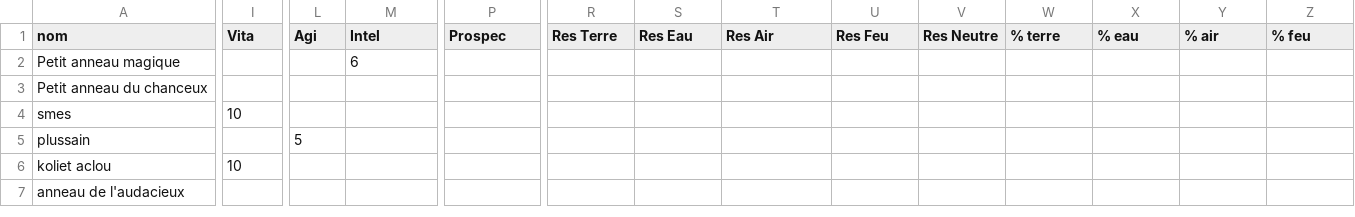
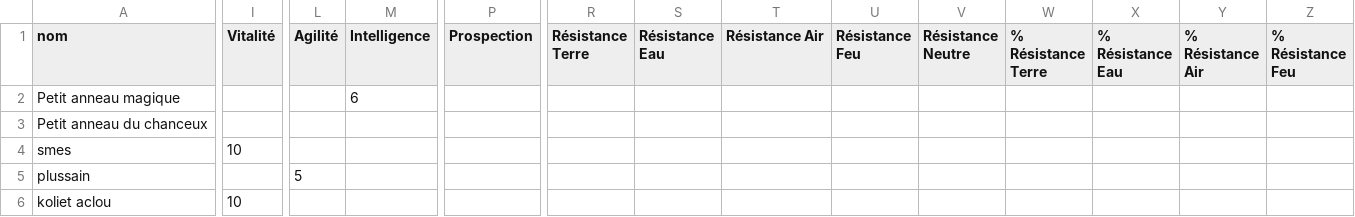
Before and after one commit to lejugeti/brofus, a CSV file: fit model/brisage.csv, drawn as a sheet; only a part is shown, gaps mark what is left out; the shorter side is filled out with more unchanged rows; the diff covers the shown part only; the diff names each change by its address in the sheet, - before the commit and + after, or states it on an @@ line.

```diff
--- a/fit model/brisage.csv
+++ b/fit model/brisage.csv
-I1: Vita
+I1: Vitalité
-L1: Agi
+L1: Agilité
-M1: Intel
+M1: Intelligence
-P1: Prospec
+P1: Prospection
-R1: Res Terre
+R1: Résistance Terre
-S1: Res Eau
+S1: Résistance Eau
-T1: Res Air
+T1: Résistance Air
-U1: Res Feu
+U1: Résistance Feu
-V1: Res Neutre
+V1: Résistance Neutre
-W1: % terre
+W1: % Résistance Terre
-X1: % eau
+X1: % Résistance Eau
-Y1: % air
+Y1: % Résistance Air
-Z1: % feu
+Z1: % Résistance Feu
```
Also changed, not shown: 20 edited cells elsewhere in this file, 3 other files.
